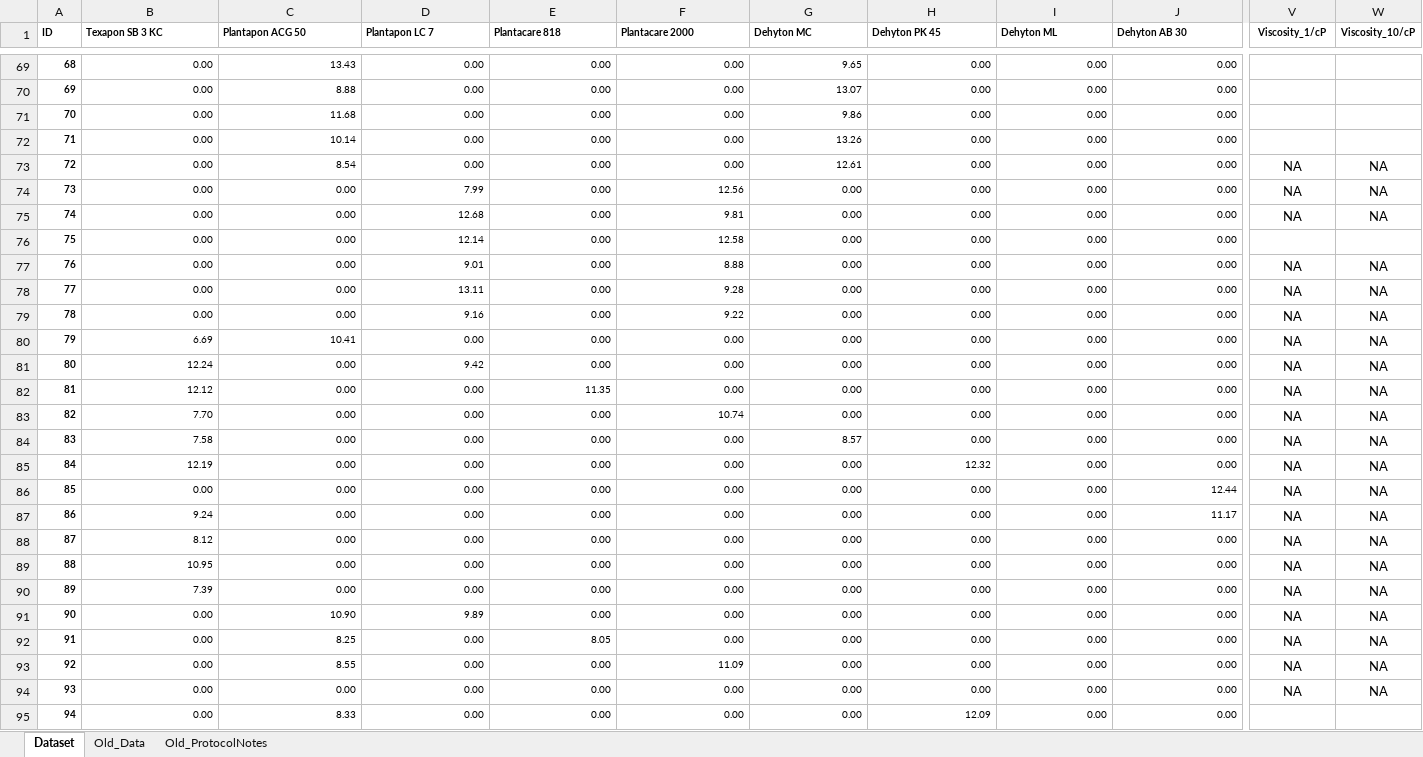
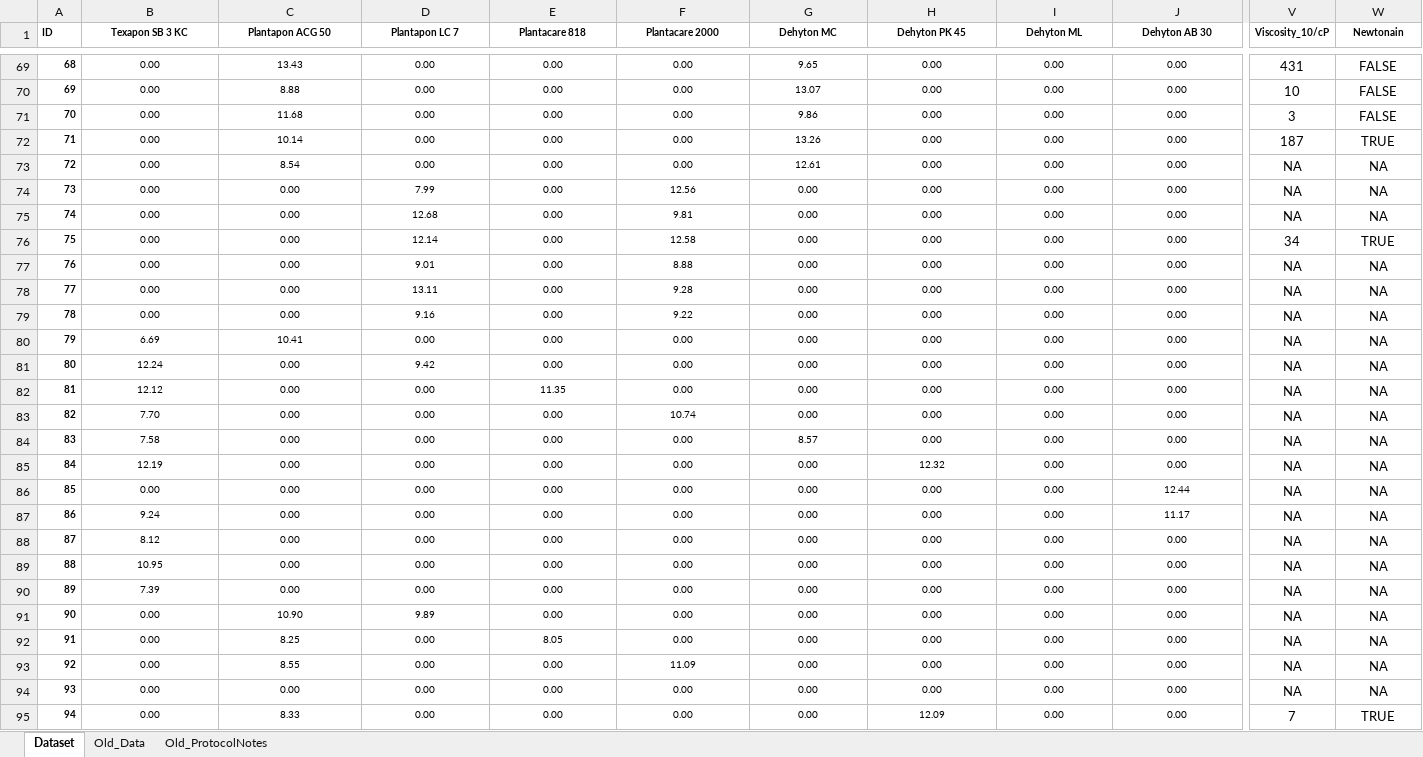
Before and after one commit to AniketChitre/formulations-prep, an Excel workbook: PhDFormulationsDataset_2023.xlsx, sheet Dataset, drawn as a sheet; only a part is shown, gaps mark what is left out; values as stored, in another font and other column widths than the file's, no borders; conditional formats not drawn; the diff covers the shown part only; the diff names each change by its address in the sheet, - before the commit and + after, or states it on an @@ line.

Commit message:
collated initial dataset

```diff
--- a/PhDFormulationsDataset_2023.xlsx (sheet Dataset)
+++ b/PhDFormulationsDataset_2023.xlsx (sheet Dataset)
-B1:J1 alignment: left
+B1:J1 alignment: center
-V1: Viscosity_1/cP
+V1: Viscosity_10/cP
-W1: Viscosity_10/cP
+W1: Newtonain
-B69:J95 alignment: right
+B69:J95 alignment: center
-V69 (Viscosity_10/cP): (empty)
+V69 (Viscosity_10/cP): 431
-W69:W71 (Newtonain): (empty)
+W69:W71 (Newtonain): FALSE
-V70 (Viscosity_10/cP): (empty)
+V70 (Viscosity_10/cP): 10
-V71 (Viscosity_10/cP): (empty)
+V71 (Viscosity_10/cP): 3
-V72 (Viscosity_10/cP): (empty)
+V72 (Viscosity_10/cP): 187
-W72 (Newtonain): (empty)
+W72 (Newtonain): TRUE
-V76 (Viscosity_10/cP): (empty)
+V76 (Viscosity_10/cP): 34
-W76 (Newtonain): (empty)
+W76 (Newtonain): TRUE
-V95 (Viscosity_10/cP): (empty)
+V95 (Viscosity_10/cP): 7
-W95 (Newtonain): (empty)
+W95 (Newtonain): TRUE
```
Also changed, not shown: 21 added rows, 18 removed rows, 26 edited cells and cell formats elsewhere in this sheet, hidden cells, 3 other files.
